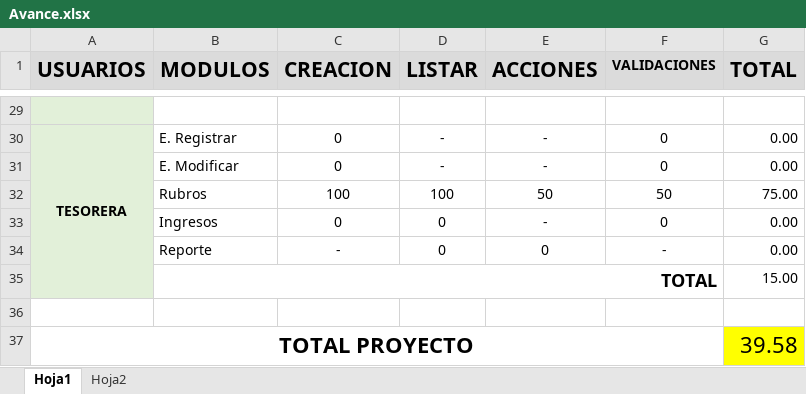
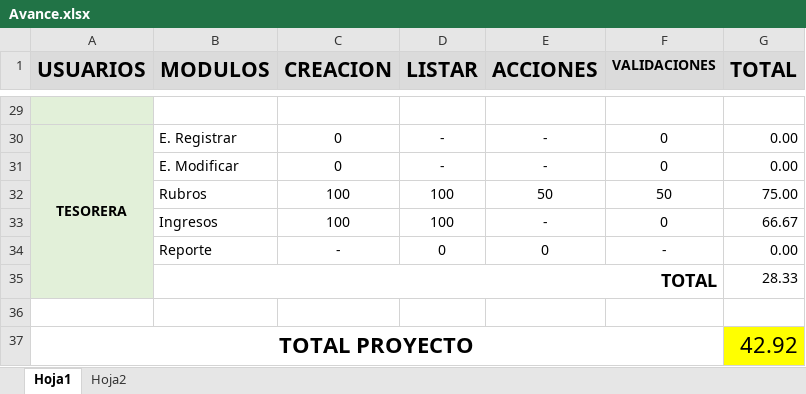
Before and after one commit to cristiancastrodc/JSORIA_GIT, an Excel workbook: Docs/Avance.xlsx, sheet Hoja1, drawn as a sheet; only a part is shown, gaps mark what is left out; values as stored, in another font and other column widths than the file's, no borders; conditional formats not drawn; the diff names each change by its address in the sheet, - before the commit and + after, or states it on an @@ line.

Commit message:
Actualizacion de avance

```diff
--- a/Docs/Avance.xlsx (sheet Hoja1)
+++ b/Docs/Avance.xlsx (sheet Hoja1)
-C33 (CREACION): 0
+C33 (CREACION): 100
-D33 (LISTAR): 0
+D33 (LISTAR): 100
-G33 (TOTAL): 0.00
+G33 (TOTAL): 66.67
-G35 (TOTAL): 15.00
+G35 (TOTAL): 28.33
-G37 (TOTAL): 39.58
+G37 (TOTAL): 42.92
```
